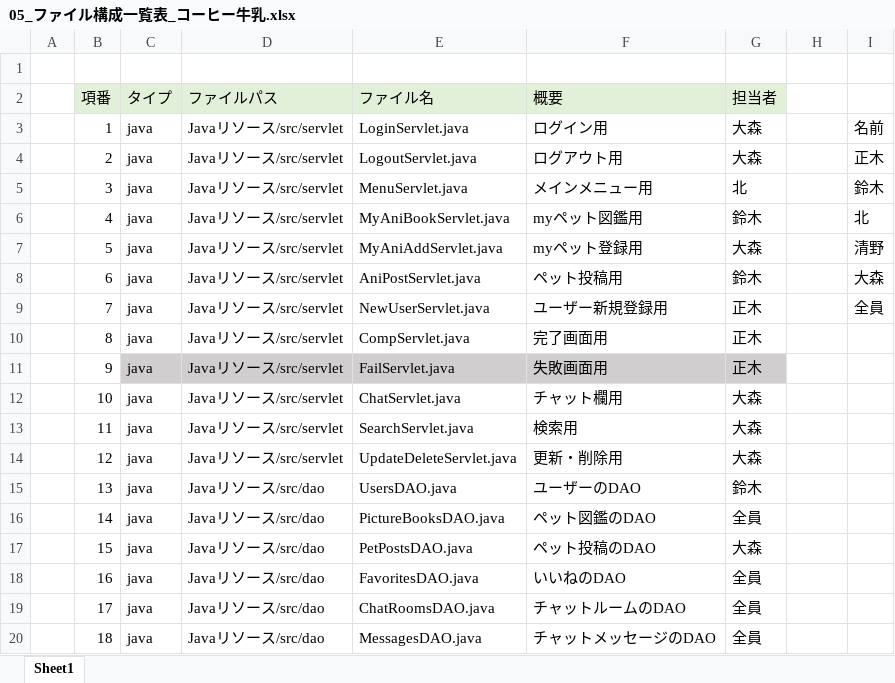
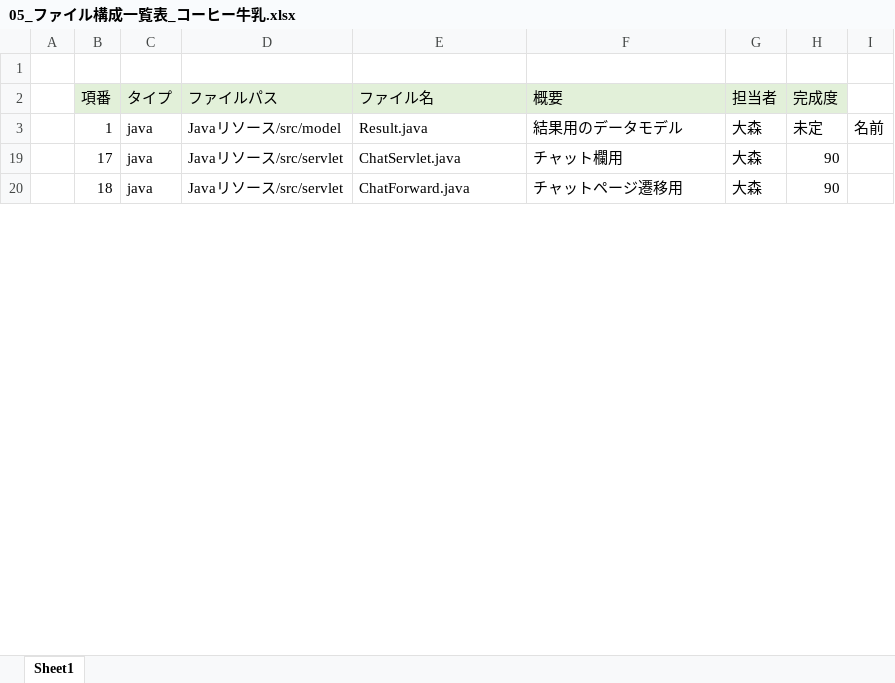
Before and after one commit to dojo2023/C-3, an Excel workbook: doc/05_ファイル構成一覧表_コーヒー牛乳.xlsx, sheet Sheet1, drawn as a sheet; only a part is shown; values as stored, in another font and other column widths than the file's, no borders; the diff covers the shown part only; the diff names each change by its address in the sheet, - before the commit and + after, or states it on an @@ line.

Commit message:
ファイル構成表更新

```diff
--- a/doc/05_ファイル構成一覧表_コーヒー牛乳.xlsx (sheet Sheet1)
+++ b/doc/05_ファイル構成一覧表_コーヒー牛乳.xlsx (sheet Sheet1)
-H2: (empty)
+H2: 完成度
-H2 fill: none
+H2 fill: #E2F0D9
-D3 (ファイルパス): Javaリソース/src/servlet
+D3 (ファイルパス): Javaリソース/src/model
-E3 (ファイル名): LoginServlet.java
+E3 (ファイル名): Result.java
-F3 (概要): ログイン用
+F3 (概要): 結果用のデータモデル
-H3 (完成度): (empty)
+H3 (完成度): 未定
-row 4:  | 2 | java | Javaリソース/src/servlet | LogoutServlet.java | ログアウト用 | 大森 |  | 正木
-row 5:  | 3 | java | Javaリソース/src/servlet | MenuServlet.java | メインメニュー用 | 北 |  | 鈴木
-row 6:  | 4 | java | Javaリソース/src/servlet | MyAniBookServlet.java | myペット図鑑用 | 鈴木 |  | 北
-row 7:  | 5 | java | Javaリソース/src/servlet | MyAniAddServlet.java | myペット登録用 | 大森 |  | 清野
-row 8:  | 6 | java | Javaリソース/src/servlet | AniPostServlet.java | ペット投稿用 | 鈴木 |  | 大森
-row 9:  | 7 | java | Javaリソース/src/servlet | NewUserServlet.java | ユーザー新規登録用 | 正木 |  | 全員
-row 10:  | 8 | java | Javaリソース/src/servlet | CompServlet.java | 完了画面用 | 正木
-row 11:  | 9 | java | Javaリソース/src/servlet | FailServlet.java | 失敗画面用 | 正木
-row 12:  | 10 | java | Javaリソース/src/servlet | ChatServlet.java | チャット欄用 | 大森
-row 13:  | 11 | java | Javaリソース/src/servlet | SearchServlet.java | 検索用 | 大森
-row 14:  | 12 | java | Javaリソース/src/servlet | UpdateDeleteServlet.java | 更新・削除用 | 大森
-row 15:  | 13 | java | Javaリソース/src/dao | UsersDAO.java | ユーザーのDAO | 鈴木
-row 16:  | 14 | java | Javaリソース/src/dao | PictureBooksDAO.java | ペット図鑑のDAO | 全員
-row 17:  | 15 | java | Javaリソース/src/dao | PetPostsDAO.java | ペット投稿のDAO | 大森
-row 18:  | 16 | java | Javaリソース/src/dao | FavoritesDAO.java | いいねのDAO | 全員
-D19:D20 (ファイルパス): Javaリソース/src/dao
+D19:D20 (ファイルパス): Javaリソース/src/servlet
-E19 (ファイル名): ChatRoomsDAO.java
+E19 (ファイル名): ChatServlet.java
-F19 (概要): チャットルームのDAO
+F19 (概要): チャット欄用
-G19:G20 (担当者): 全員
+G19:G20 (担当者): 大森
-H19:H20 (完成度): (empty)
+H19:H20 (完成度): 90
-E20 (ファイル名): MessagesDAO.java
+E20 (ファイル名): ChatForward.java
-F20 (概要): チャットメッセージのDAO
+F20 (概要): チャットページ遷移用
```
Also changed, not shown: 12 removed rows, 140 edited cells and cell formats elsewhere in this sheet, hidden cells.
